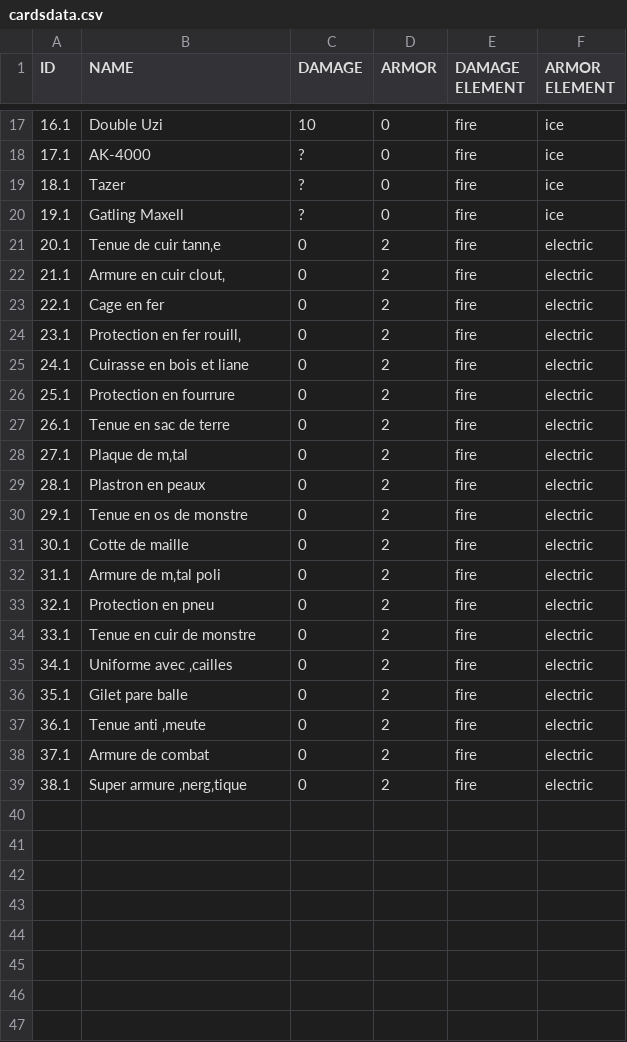
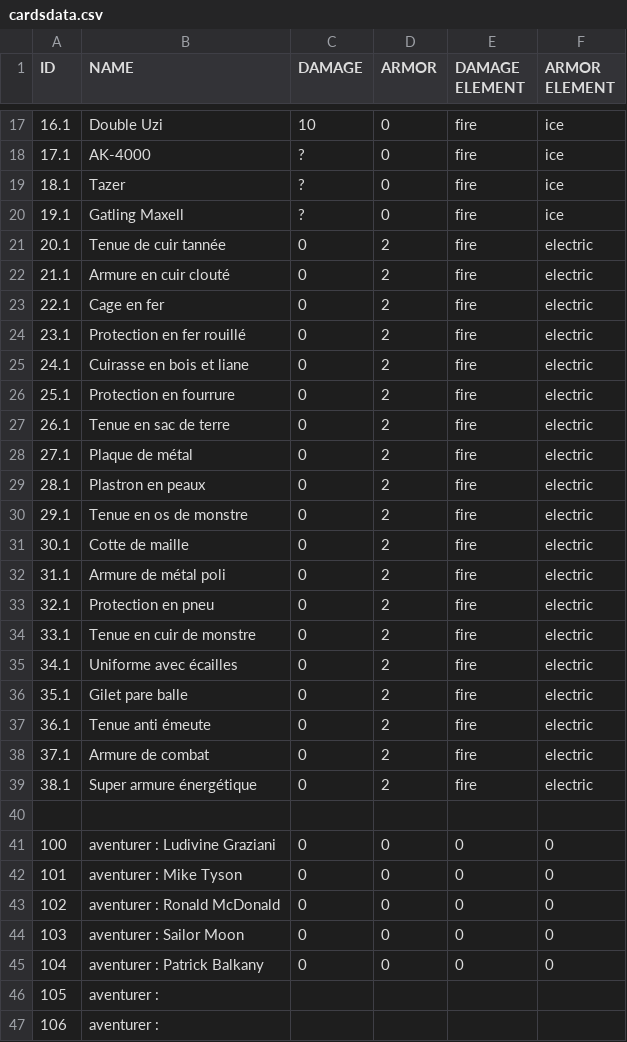
Before and after one commit to dqchess/5GD-JeuDeCarteHybride, a CSV file: Assets/Resources/cardsdata.csv, drawn as a sheet; only a part is shown, gaps mark what is left out; the diff covers the shown part only; the diff names each change by its address in the sheet, - before the commit and + after, or states it on an @@ line.

Commit message:
DebugExcel | Correction bug nombre de carte scanner - Apparition carte aventurier - carte Ready - Mini changement application téléphone

```diff
--- a/Assets/Resources/cardsdata.csv
+++ b/Assets/Resources/cardsdata.csv
-B21 (NAME): Tenue de cuir tann‚e
+B21 (NAME): Tenue de cuir tannée
-B22 (NAME): Armure en cuir clout‚
+B22 (NAME): Armure en cuir clouté
-B24 (NAME): Protection en fer rouill‚
+B24 (NAME): Protection en fer rouillé
-B28 (NAME): Plaque de m‚tal
+B28 (NAME): Plaque de métal
-B32 (NAME): Armure de m‚tal poli
+B32 (NAME): Armure de métal poli
-B35 (NAME): Uniforme avec ‚cailles
+B35 (NAME): Uniforme avec écailles
-B37 (NAME): Tenue anti ‚meute
+B37 (NAME): Tenue anti émeute
-B39 (NAME): Super armure ‚nerg‚tique
+B39 (NAME): Super armure énergétique
+row 40: (empty)
+row 41: 100 | aventurer : Ludivine Graziani | 0 | 0 | 0 | 0
+row 42: 101 | aventurer : Mike Tyson | 0 | 0 | 0 | 0
+row 43: 102 | aventurer : Ronald McDonald | 0 | 0 | 0 | 0
+row 44: 103 | aventurer : Sailor Moon | 0 | 0 | 0 | 0
+row 45: 104 | aventurer : Patrick Balkany | 0 | 0 | 0 | 0
+row 46: 105 | aventurer :
+row 47: 106 | aventurer :
```
Also changed, not shown: 4 added rows and 3 edited cells elsewhere in this file, 7 other files.
